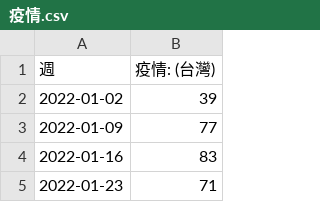
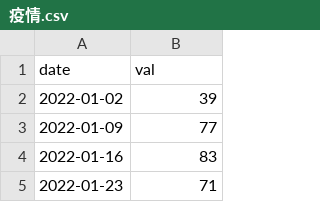
Before and after one commit to yeeet0421/dv_final, a CSV file: data/疫情.csv, drawn as a sheet; only a part is shown; removed rows and columns are numbered as before the commit, all else as after; the diff names each change by its address in the sheet, - before the commit and + after, or states it on an @@ line.

```diff
--- a/data/疫情.csv
+++ b/data/疫情.csv
-row 1: 週 | 疫情: (台灣)
+row 1: date | val
```
Also changed, not shown: data/1922.csv, data/世足賽.csv, 16 other files.
